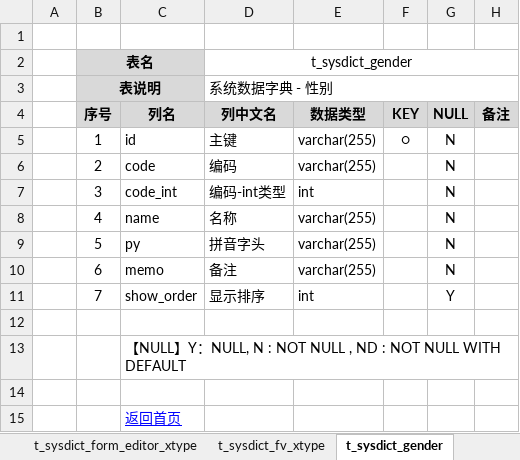
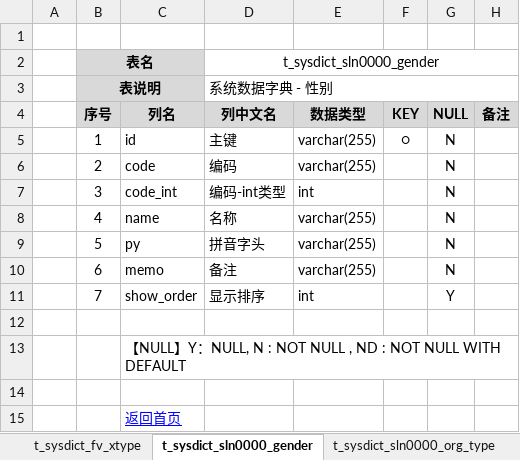
Before and after one commit to wuzhiping/PSI, an Excel workbook: doc/02 表结构/PSI_LCDP_表结构说明.xlsx, sheet t_sysdict_sln0000_gender, drawn as a sheet; values as stored, in another font and other column widths than the file's, no borders; the diff names each change by its address in the sheet, - before the commit and + after, or states it on an @@ line.

```diff
--- a/doc/02 表结构/PSI_LCDP_表结构说明.xlsx (sheet t_sysdict_sln0000_gender)
+++ b/doc/02 表结构/PSI_LCDP_表结构说明.xlsx (sheet t_sysdict_sln0000_gender)
-sheet tab: t_sysdict_gender
+sheet tab: t_sysdict_sln0000_gender
-D2 (列中文名): t_sysdict_gender
+D2 (列中文名): t_sysdict_sln0000_gender
```
Also changed, not shown: sheet 一览表, sheet t_sysdict_editor_xtype, sheet t_sysdict_sln0000_org_type, sheet t_sysdict_record_status, other sheet tabs.
